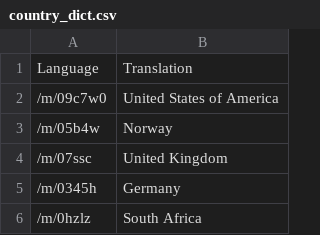
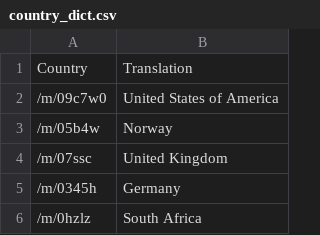
Before and after one commit to epfl-ada/ada-2024-project-microbiotaandco, a CSV file: src/data/country_dict.csv, drawn as a sheet; only a part is shown.

```diff
--- a/src/data/country_dict.csv
+++ b/src/data/country_dict.csv
@@ -1,2 +1,2 @@
-Language,Translation
+Country,Translation
 /m/09c7w0,United States of America
```
Also changed, not shown: src/data/language_dict.csv, 4 other files.
